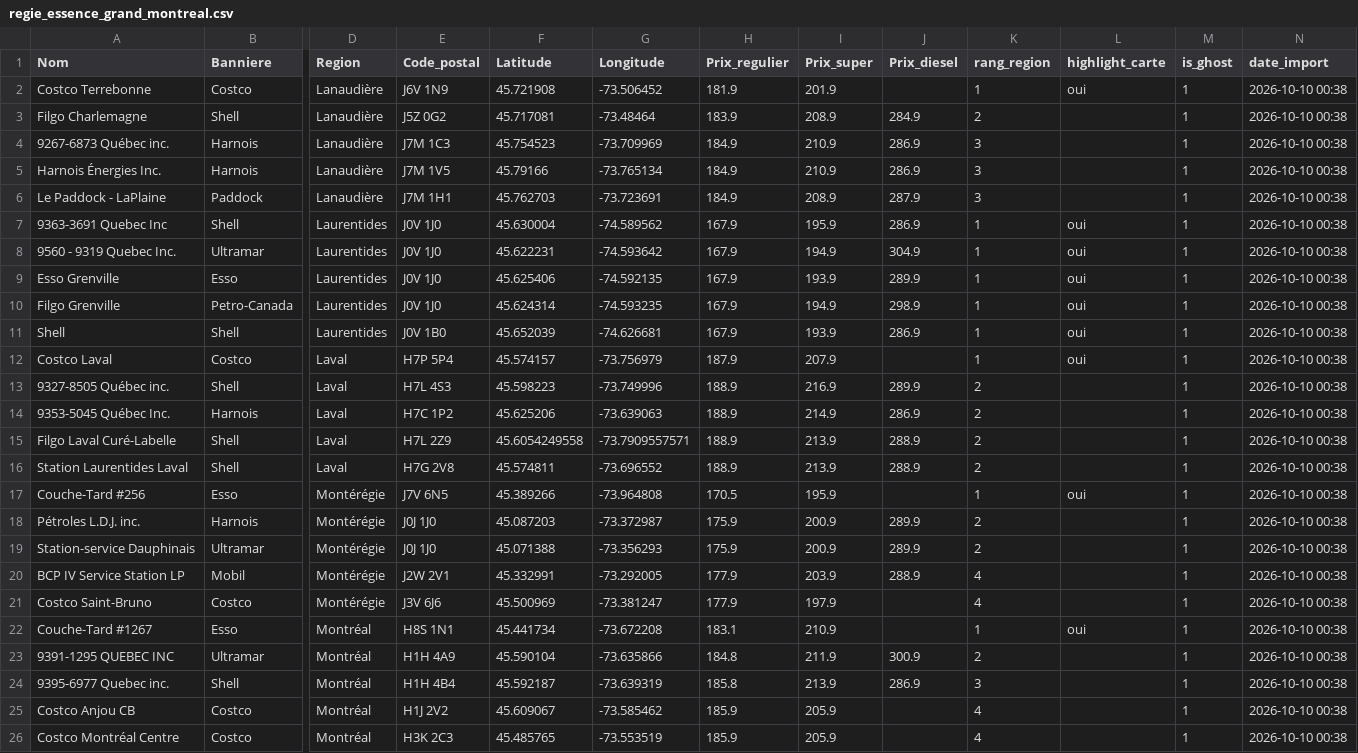
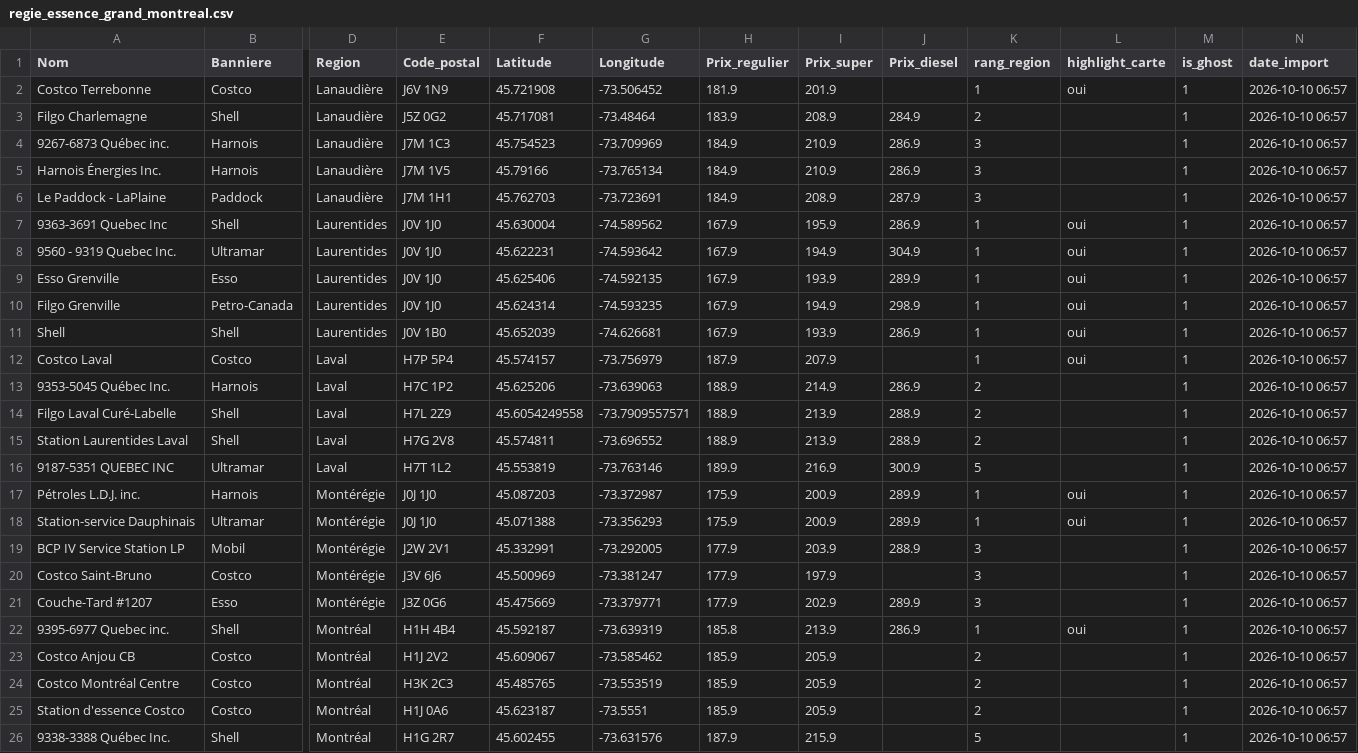
Before and after one commit to emclavel/regie-essence-quebec-data, a CSV file: data/regie_essence_grand_montreal.csv, drawn as a sheet; only a part is shown, gaps mark what is left out; removed rows and columns are numbered as before the commit, all else as after; rows hold the shown columns only; the diff names each change by its address in the sheet, - before the commit and + after, or states it on an @@ line.

```diff
--- a/data/regie_essence_grand_montreal.csv
+++ b/data/regie_essence_grand_montreal.csv
-N2:N12 (date_import): 2026-10-10 00:38
+N2:N12 (date_import): 2026-10-10 06:57
-row 13: 9327-8505 Québec inc. | Shell | Laval | H7L 4S3 | 45.598223 | -73.749996 | 188.9 | 216.9 | 289.9 | 2 |  | 1 | 2026-10-10 00:38
-N13:N15 (date_import): 2026-10-10 00:38
+N13:N15 (date_import): 2026-10-10 06:57
-row 17: Couche-Tard #256 | Esso | Montérégie | J7V 6N5 | 45.389266 | -73.964808 | 170.5 | 195.9 |  | 1 | oui | 1 | 2026-10-10 00:38
+row 16: 9187-5351 QUEBEC INC | Ultramar | Laval | H7T 1L2 | 45.553819 | -73.763146 | 189.9 | 216.9 | 300.9 | 5 |  | 1 | 2026-10-10 06:57
-K17:K18 (rang_region): 2
+K17:K18 (rang_region): 1
-L17:L18 (highlight_carte): (empty)
+L17:L18 (highlight_carte): oui
-N17:N20 (date_import): 2026-10-10 00:38
+N17:N20 (date_import): 2026-10-10 06:57
-K19:K20 (rang_region): 4
+K19:K20 (rang_region): 3
-row 22: Couche-Tard #1267 | Esso | Montréal | H8S 1N1 | 45.441734 | -73.672208 | 183.1 | 210.9 |  | 1 | oui | 1 | 2026-10-10 00:38
-row 23: 9391-1295 QUEBEC INC | Ultramar | Montréal | H1H 4A9 | 45.590104 | -73.635866 | 184.8 | 211.9 | 300.9 | 2 |  | 1 | 2026-10-10 00:38
+row 21: Couche-Tard #1207 | Esso | Montérégie | J3Z 0G6 | 45.475669 | -73.379771 | 177.9 | 202.9 | 289.9 | 3 |  | 1 | 2026-10-10 06:57
-K22 (rang_region): 3
+K22 (rang_region): 1
-L22 (highlight_carte): (empty)
+L22 (highlight_carte): oui
-N22:N24 (date_import): 2026-10-10 00:38
+N22:N24 (date_import): 2026-10-10 06:57
-K23:K24 (rang_region): 4
+K23:K24 (rang_region): 2
+row 25: Station d'essence Costco | Costco | Montréal | H1J 0A6 | 45.623187 | -73.5551 | 185.9 | 205.9 |  | 2 |  | 1 | 2026-10-10 06:57
+row 26: 9338-3388 Québec Inc. | Shell | Montréal | H1G 2R7 | 45.602455 | -73.631576 | 187.9 | 215.9 |  | 5 |  | 1 | 2026-10-10 06:57
```
Also changed, not shown: data/regie_essence_estrie.csv, data/regie_essence_mauricie.csv, 3 other files.
